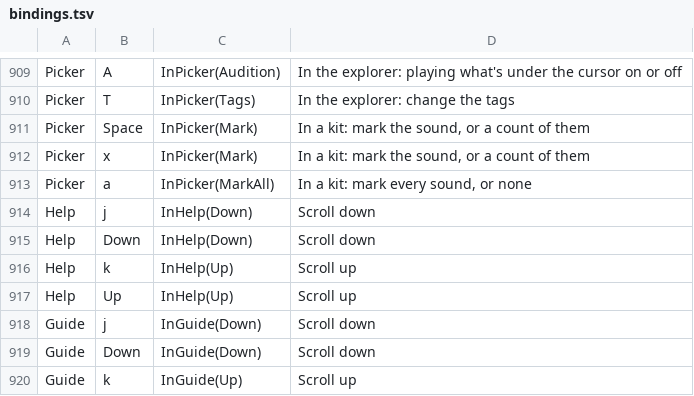
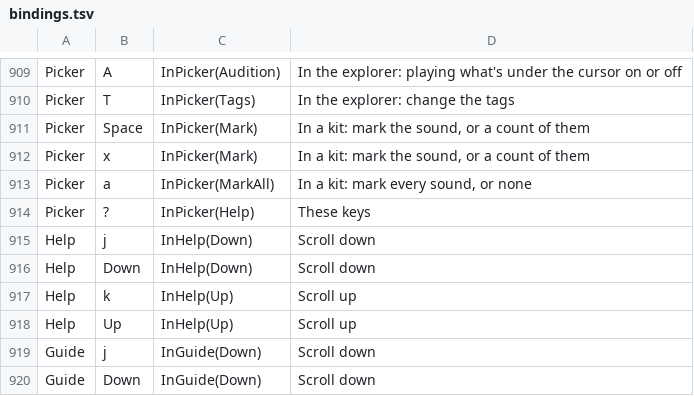
Before and after one commit to gabrielgellner/vimtracker, a TSV file: crates/vt-tui/src/input/bindings.tsv, drawn as a sheet; only a part is shown, gaps mark what is left out; the shorter side is filled out with more unchanged rows; the diff names each change by its address in the sheet, - before the commit and + after, or states it on an @@ line.

Commit message:
feat(tui): ? in a picker opens the keys at the picker's
Space k's list opens scrolled to the Picker section, and closing it goes
back to the picker as it was. In the search, ? is still typed. Closes #892.

```diff
--- a/crates/vt-tui/src/input/bindings.tsv
+++ b/crates/vt-tui/src/input/bindings.tsv
+row 914: Picker | ? | InPicker(Help) | These keys
```
Also changed, not shown: 8 other files.
